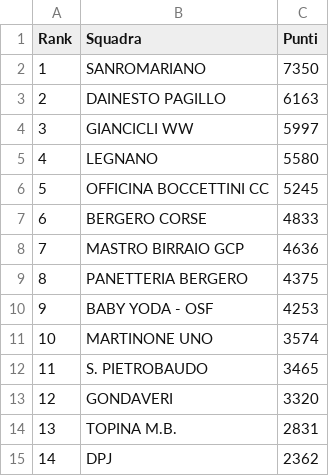
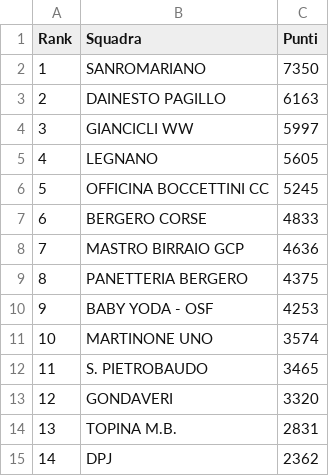
Before and after one commit to ciclismoreale/ciclismoreale.github.io, a CSV file: data/totale.csv, drawn as a sheet.

```diff
--- a/data/totale.csv
+++ b/data/totale.csv
@@ -4,3 +4,3 @@ Rank,Squadra,Punti
 3,GIANCICLI WW,5997
-4,LEGNANO,5580
+4,LEGNANO,5605
 5,OFFICINA BOCCETTINI CC,5245
```
Also changed, not shown: data/cqranking_riders.csv, data/mensile.csv, 11 other files.
